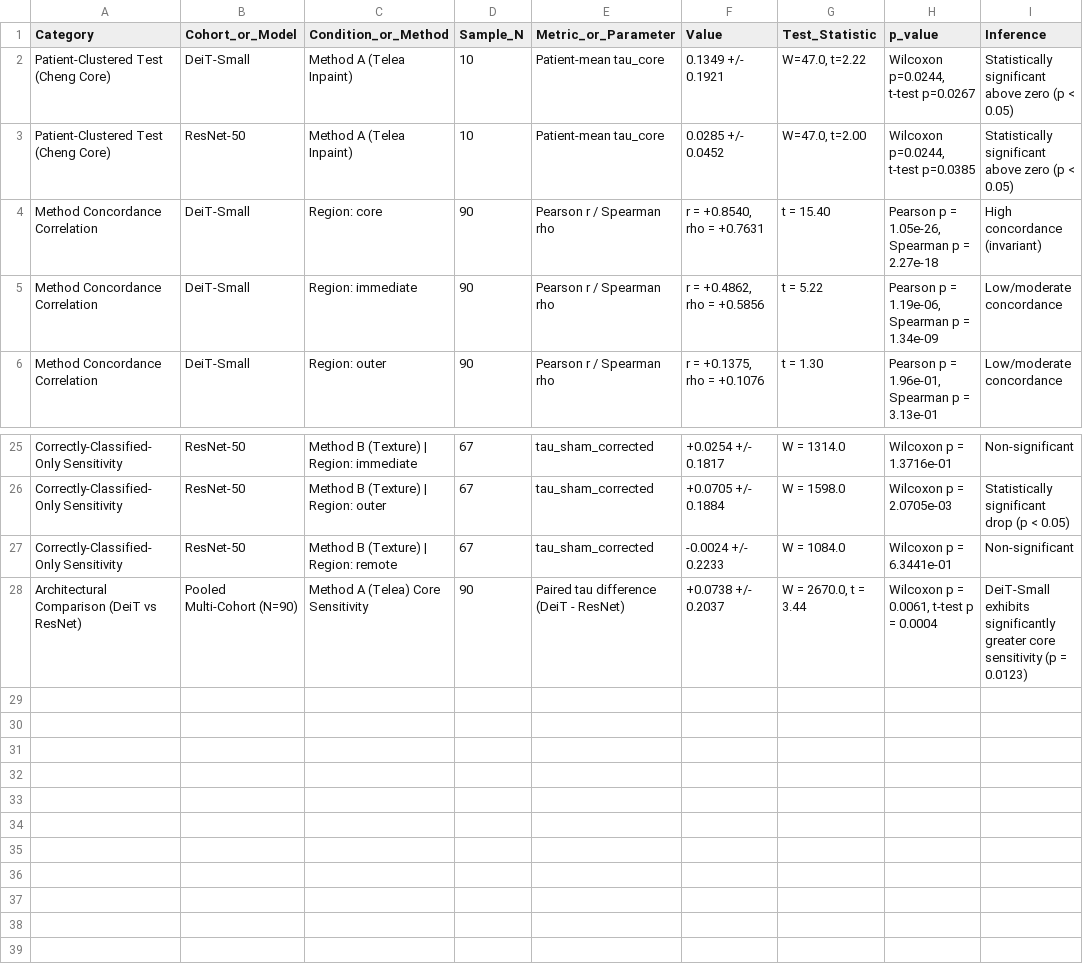
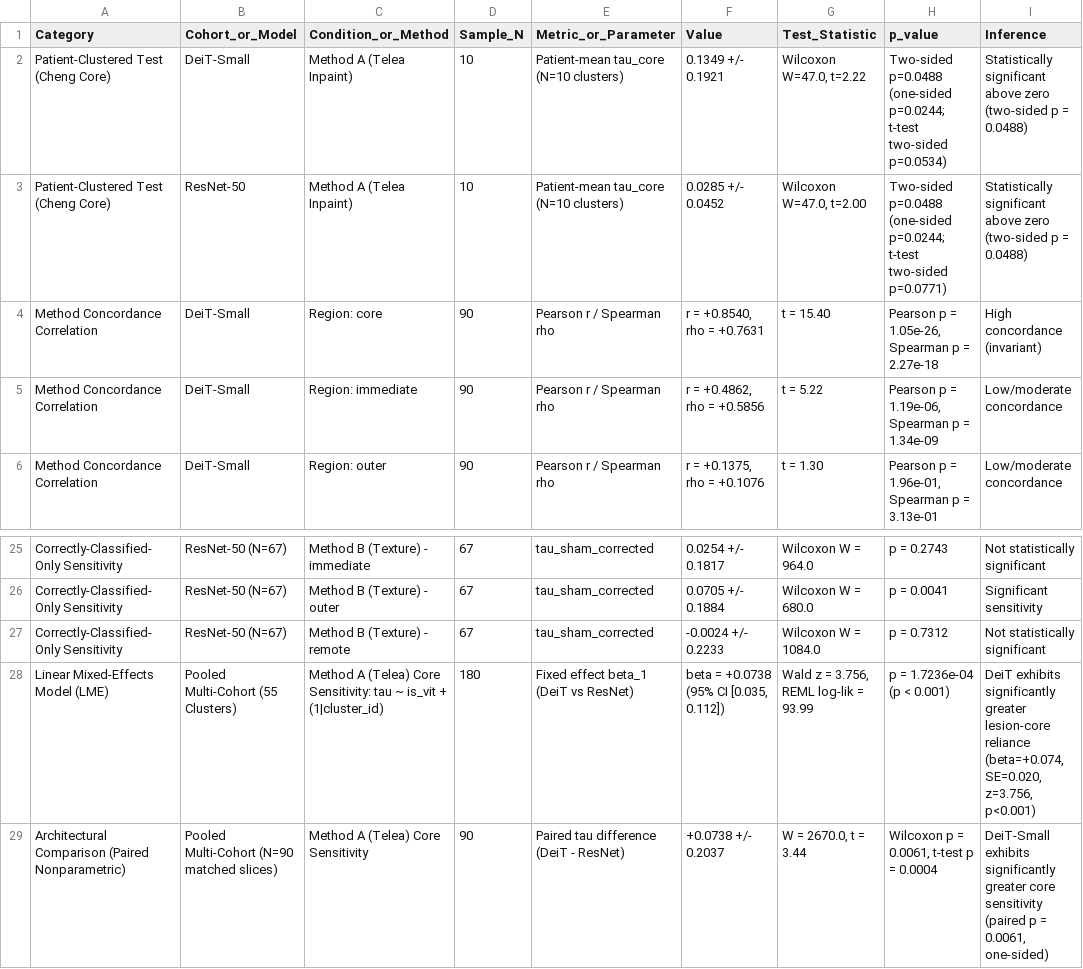
Before and after one commit to CSrajput-ux/brain-tumor-prediction-using-deep-leaning, a CSV file: revision/tables/table_s3_secondary_and_clustered_statistics.csv, drawn as a sheet; only a part is shown, gaps mark what is left out; addresses are those after the commit; the diff covers the shown part only; the diff names each change by its address in the sheet, - before the commit and + after, or states it on an @@ line.

Commit message:
fix(stats): reconcile CR-01 BRISC core p-value, CR-02 patient clusters, CR-03 linear mixed model, reference verification, and MA-04-MA-13 findings

```diff
--- a/revision/tables/table_s3_secondary_and_clustered_statistics.csv
+++ b/revision/tables/table_s3_secondary_and_clustered_statistics.csv
-E2:E3 (Metric_or_Parameter): Patient-mean tau_core
+E2:E3 (Metric_or_Parameter): Patient-mean tau_core (N=10 clusters)
-G2 (Test_Statistic): W=47.0, t=2.22
+G2 (Test_Statistic): Wilcoxon W=47.0, t=2.22
-H2 (p_value): Wilcoxon p=0.0244, t-test p=0.0267
+H2 (p_value): Two-sided p=0.0488 (one-sided p=0.0244; t-test two-sided p=0.0534)
-I2:I3 (Inference): …above zero (p < 0.05)
+I2:I3 (Inference): …above zero (two-sided p = 0.0488)
-G3 (Test_Statistic): W=47.0, t=2.00
+G3 (Test_Statistic): Wilcoxon W=47.0, t=2.00
-H3 (p_value): Wilcoxon p=0.0244, t-test p=0.0385
+H3 (p_value): Two-sided p=0.0488 (one-sided p=0.0244; t-test two-sided p=0.0771)
-B25:B27 (Cohort_or_Model): ResNet-50
+B25:B27 (Cohort_or_Model): ResNet-50 (N=67)
-C25 (Condition_or_Method): Method B (Texture) | Region: immediate
+C25 (Condition_or_Method): Method B (Texture) - immediate
-F25 (Value): +0.0254 +/- 0.1817
+F25 (Value): 0.0254 +/- 0.1817
-G25 (Test_Statistic): W = 1314.0
+G25 (Test_Statistic): Wilcoxon W = 964.0
-H25 (p_value): Wilcoxon p = 1.3716e-01
+H25 (p_value): p = 0.2743
-I25 (Inference): Non-significant
+I25 (Inference): Not statistically significant
-C26 (Condition_or_Method): Method B (Texture) | Region: outer
+C26 (Condition_or_Method): Method B (Texture) - outer
-F26 (Value): +0.0705 +/- 0.1884
+F26 (Value): 0.0705 +/- 0.1884
-G26 (Test_Statistic): W = 1598.0
+G26 (Test_Statistic): Wilcoxon W = 680.0
-H26 (p_value): Wilcoxon p = 2.0705e-03
+H26 (p_value): p = 0.0041
-I26 (Inference): Statistically significant drop (p < 0.05)
+I26 (Inference): Significant sensitivity
-C27 (Condition_or_Method): Method B (Texture) | Region: remote
+C27 (Condition_or_Method): Method B (Texture) - remote
-G27 (Test_Statistic): W = 1084.0
+G27 (Test_Statistic): Wilcoxon W = 1084.0
-H27 (p_value): Wilcoxon p = 6.3441e-01
+H27 (p_value): p = 0.7312
-I27 (Inference): Non-significant
+I27 (Inference): Not statistically significant
+row 28: Linear Mixed-Effects Model (LME) | Pooled Multi-Cohort (55 Clusters) | Method A (Telea) Core Sensitivity: tau ~ is_vit + (1|cluster_id) | 180 | Fixed effect beta_1 (DeiT vs ResNet) | beta = +0.0738 (95% CI [0.035, 0.112]) | Wald z = 3.756, REML log-lik = 93.99 | p = 1.7236e-04 (p < 0.001) | DeiT exhibits significantly greater lesion-core reliance (beta=+0.074, SE=0.020, z=3.756, p<0.001)
-A29 (Category): Architectural Comparison (DeiT vs ResNet)
+A29 (Category): Architectural Comparison (Paired Nonparametric)
-B29 (Cohort_or_Model): Pooled Multi-Cohort (N=90)
+B29 (Cohort_or_Model): Pooled Multi-Cohort (N=90 matched slices)
-I29 (Inference): …core sensitivity (p = 0.0123)
+I29 (Inference): …core sensitivity (paired p = 0.0061, one-sided)
```
Also changed, not shown: 77 edited cells elsewhere in this file, reports/reference_verification.csv, 7 other files.
